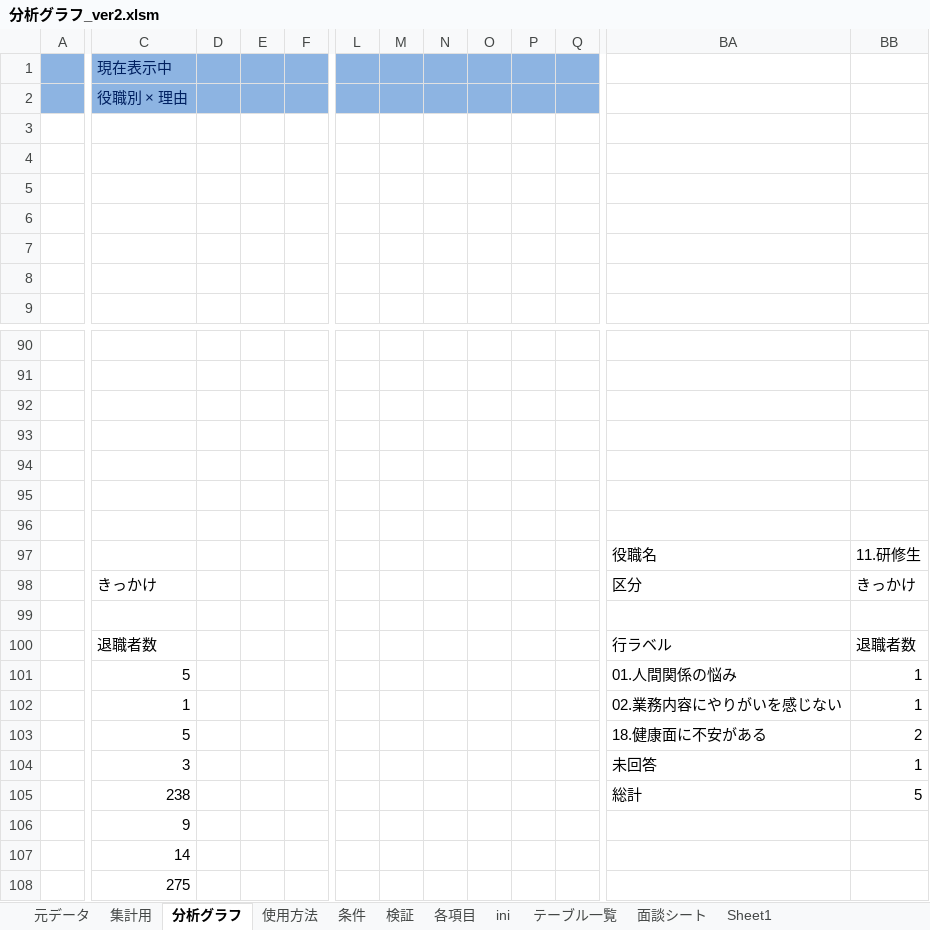
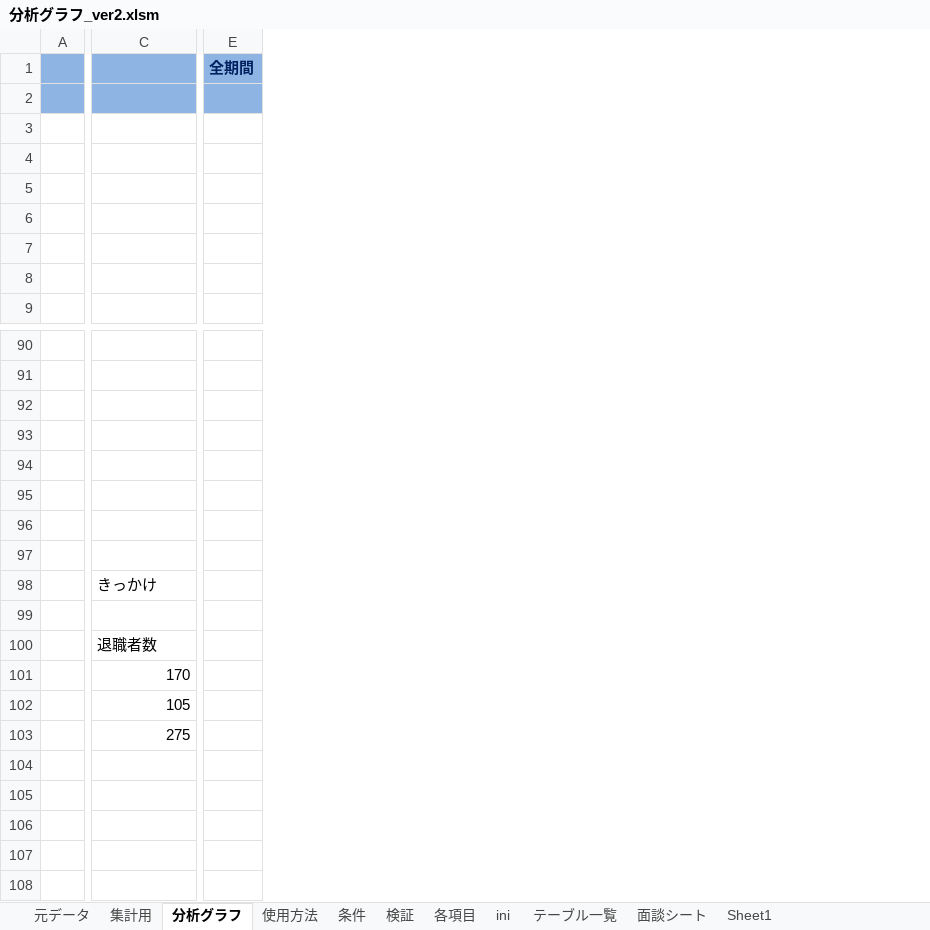
Before and after one commit to primaryplane-dev/Analysis-graph_1, an Excel workbook: 分析グラフ_ver2.xlsm, sheet 分析グラフ, drawn as a sheet; only a part is shown, gaps mark what is left out; values as stored, in another font and other column widths than the file's, no borders; charts and pictures not drawn; removed rows and columns are numbered as before the commit, all else as after; rows hold the shown columns only; the diff covers the shown part only; the diff names each change by its address in the sheet, - before the commit and + after, or states it on an @@ line.

```diff
--- a/分析グラフ_ver2.xlsm (sheet 分析グラフ)
+++ b/分析グラフ_ver2.xlsm (sheet 分析グラフ)
-column D, empty
-column E, empty
-column F, empty
+column E, row 1: 全期間
-column L, empty
-column M, empty
-column N, empty
-column O, empty
-column P, empty
-column Q, empty
-column BA, rows 97-100: 役職名 | 区分 |  | 行ラベル
-column BB, rows 97-100: 11.研修生 | きっかけ |  | 退職者数
-C1: 現在表示中
+C1: (empty)
-row 2:  | 役職別 × 理由
+row 2: (empty)
-row 97:  |  |  |  |  |  |  |  |  |  |  | 役職名 | 11.研修生
+row 97: (empty)
-row 101:  | 5 |  |  |  |  |  |  |  |  |  | 01.人間関係の悩み | 1
-row 102:  | 1 |  |  |  |  |  |  |  |  |  | 02.業務内容にやりがいを感じない | 1
-row 103:  | 5 |  |  |  |  |  |  |  |  |  | 18.健康面に不安がある | 2
-row 104:  | 3 |  |  |  |  |  |  |  |  |  | 未回答 | 1
-row 105:  | 238 |  |  |  |  |  |  |  |  |  | 総計 | 5
-row 106:  | 9
-row 107:  | 14
+row 101:  | 170
+row 102:  | 105
```
Also changed, not shown: 35 removed columns elsewhere in this sheet, charts or pictures, 4 other files.
